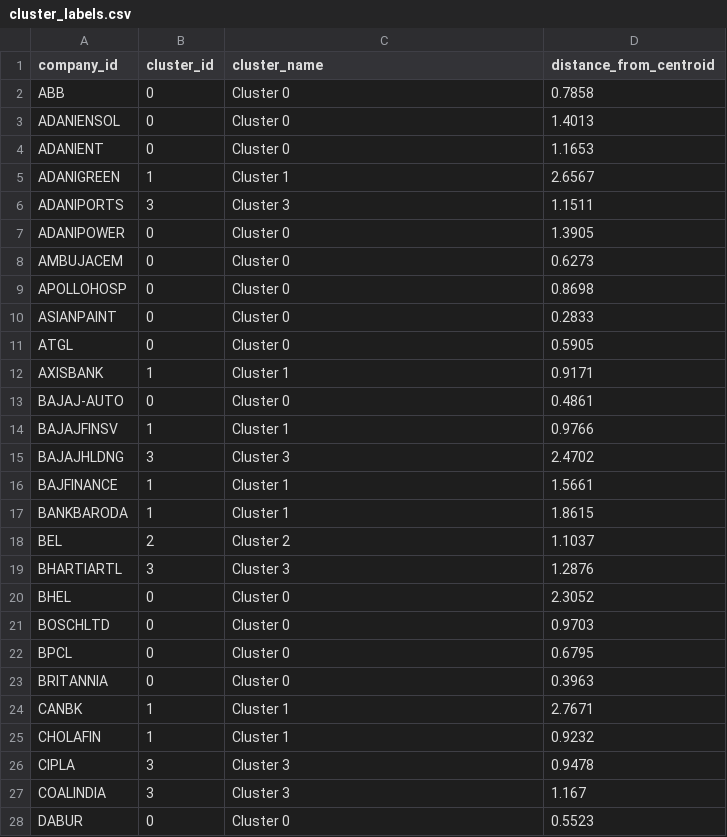
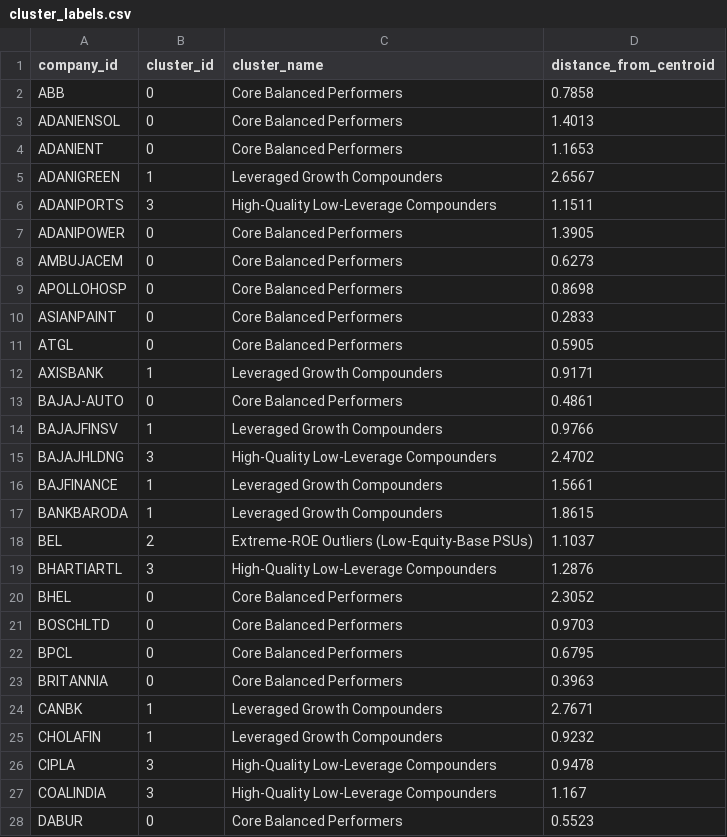
Before and after one commit to Abhishek-369V/N100-financial-intelligence-platform, a CSV file: output/cluster_labels.csv, drawn as a sheet; only a part is shown; the diff covers the shown part only.

Commit message:
feat(analytics/cluster_profiling): Day 37 - Cluster naming, correlation heatmap, outliers, portfolio stats
- Assigned real descriptive cluster names from actual per-cluster medians, replacing Day 36's 'Cluster N' placeholders.
- correlation_heatmap.png: 10 core KPIs, seaborn annotated. ROE/Asset Turnover at 0.96 checked against INDIGO-outlier distortion - correlation gets STRONGER without INDIGO (0.98), consistent with the DuPont identity.
- outlier_report.csv: sector-relative Z-score used over portfolio-wide to prevent cross-sector margin distortion. 7 flagged.
- portfolio_stats.csv: P10-P90/Mean/Std for 10 KPIs across 92 companies.

Verified: cluster_labels.csv rewritten with real names (57/16/15/2/2 sizes match exactly), heatmap renders clean, 7 sector-relative outliers flagged and verified (BAJAJHLDNG's margin confirmed as a holding-company effect).

```diff
--- a/output/cluster_labels.csv
+++ b/output/cluster_labels.csv
@@ -1,28 +1,28 @@
 company_id,cluster_id,cluster_name,distance_from_centroid
-ABB,0,Cluster 0,0.7858
-ADANIENSOL,0,Cluster 0,1.4013
-ADANIENT,0,Cluster 0,1.1653
-ADANIGREEN,1,Cluster 1,2.6567
-ADANIPORTS,3,Cluster 3,1.1511
-ADANIPOWER,0,Cluster 0,1.3905
-AMBUJACEM,0,Cluster 0,0.6273
-APOLLOHOSP,0,Cluster 0,0.8698
-ASIANPAINT,0,Cluster 0,0.2833
-ATGL,0,Cluster 0,0.5905
-AXISBANK,1,Cluster 1,0.9171
-BAJAJ-AUTO,0,Cluster 0,0.4861
-BAJAJFINSV,1,Cluster 1,0.9766
-BAJAJHLDNG,3,Cluster 3,2.4702
-BAJFINANCE,1,Cluster 1,1.5661
-BANKBARODA,1,Cluster 1,1.8615
-BEL,2,Cluster 2,1.1037
-BHARTIARTL,3,Cluster 3,1.2876
-BHEL,0,Cluster 0,2.3052
-BOSCHLTD,0,Cluster 0,0.9703
-BPCL,0,Cluster 0,0.6795
-BRITANNIA,0,Cluster 0,0.3963
-CANBK,1,Cluster 1,2.7671
-CHOLAFIN,1,Cluster 1,0.9232
-CIPLA,3,Cluster 3,0.9478
-COALINDIA,3,Cluster 3,1.167
-DABUR,0,Cluster 0,0.5523
+ABB,0,Core Balanced Performers,0.7858
+ADANIENSOL,0,Core Balanced Performers,1.4013
+ADANIENT,0,Core Balanced Performers,1.1653
+ADANIGREEN,1,Leveraged Growth Compounders,2.6567
+ADANIPORTS,3,High-Quality Low-Leverage Compounders,1.1511
+ADANIPOWER,0,Core Balanced Performers,1.3905
+AMBUJACEM,0,Core Balanced Performers,0.6273
+APOLLOHOSP,0,Core Balanced Performers,0.8698
+ASIANPAINT,0,Core Balanced Performers,0.2833
+ATGL,0,Core Balanced Performers,0.5905
+AXISBANK,1,Leveraged Growth Compounders,0.9171
+BAJAJ-AUTO,0,Core Balanced Performers,0.4861
+BAJAJFINSV,1,Leveraged Growth Compounders,0.9766
+BAJAJHLDNG,3,High-Quality Low-Leverage Compounders,2.4702
+BAJFINANCE,1,Leveraged Growth Compounders,1.5661
+BANKBARODA,1,Leveraged Growth Compounders,1.8615
+BEL,2,Extreme-ROE Outliers (Low-Equity-Base PSUs),1.1037
+BHARTIARTL,3,High-Quality Low-Leverage Compounders,1.2876
+BHEL,0,Core Balanced Performers,2.3052
+BOSCHLTD,0,Core Balanced Performers,0.9703
+BPCL,0,Core Balanced Performers,0.6795
+BRITANNIA,0,Core Balanced Performers,0.3963
+CANBK,1,Leveraged Growth Compounders,2.7671
+CHOLAFIN,1,Leveraged Growth Compounders,0.9232
+CIPLA,3,High-Quality Low-Leverage Compounders,0.9478
+COALINDIA,3,High-Quality Low-Leverage Compounders,1.167
+DABUR,0,Core Balanced Performers,0.5523
```
Also changed, not shown: 65 edited cells elsewhere in this file, 4 other files.
